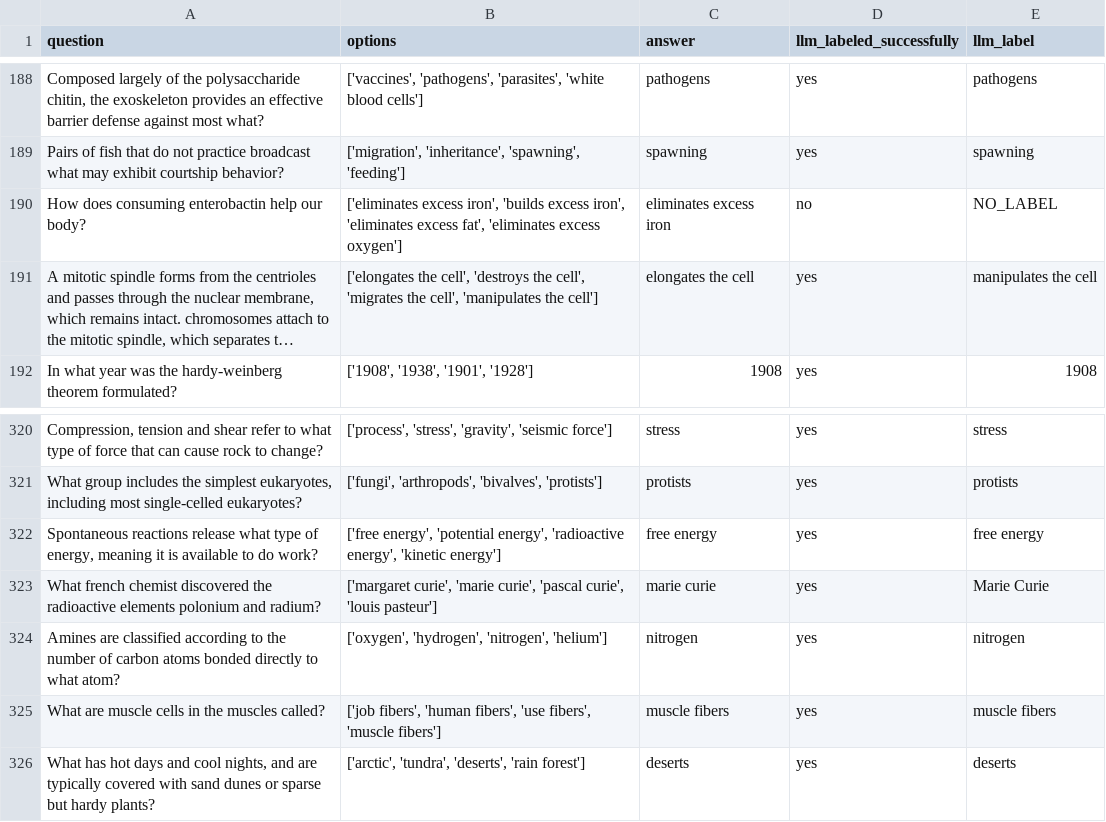
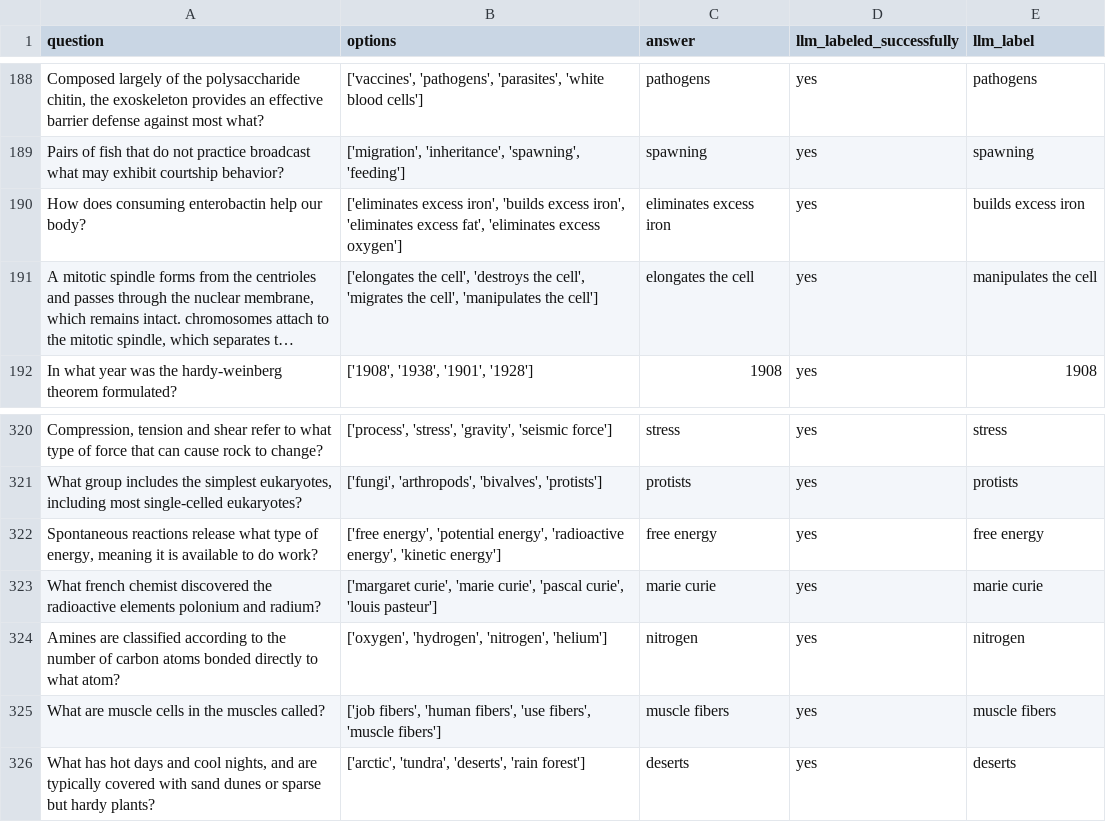
Before and after one commit to refuel-ai/autolabel, a CSV file: examples/filtered_sciq_labeled.csv, drawn as a sheet; only a part is shown, gaps mark what is left out; long unchanged cells end in …; the diff names each change by its address in the sheet, - before the commit and + after, or states it on an @@ line.

```diff
--- a/examples/filtered_sciq_labeled.csv
+++ b/examples/filtered_sciq_labeled.csv
-D190 (llm_labeled_successfully): no
+D190 (llm_labeled_successfully): yes
-E190 (llm_label): NO_LABEL
+E190 (llm_label): builds excess iron
-E323 (llm_label): Marie Curie
+E323 (llm_label): marie curie
```
Also changed, not shown: 3 other files.
